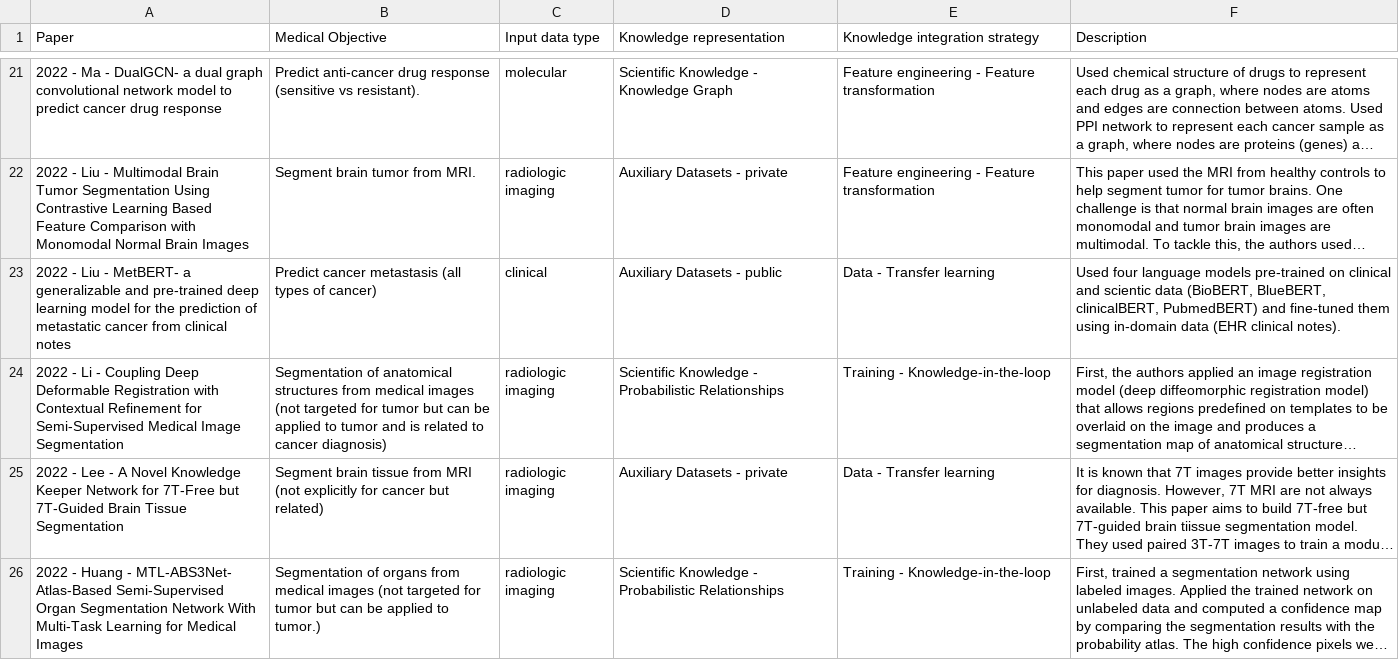
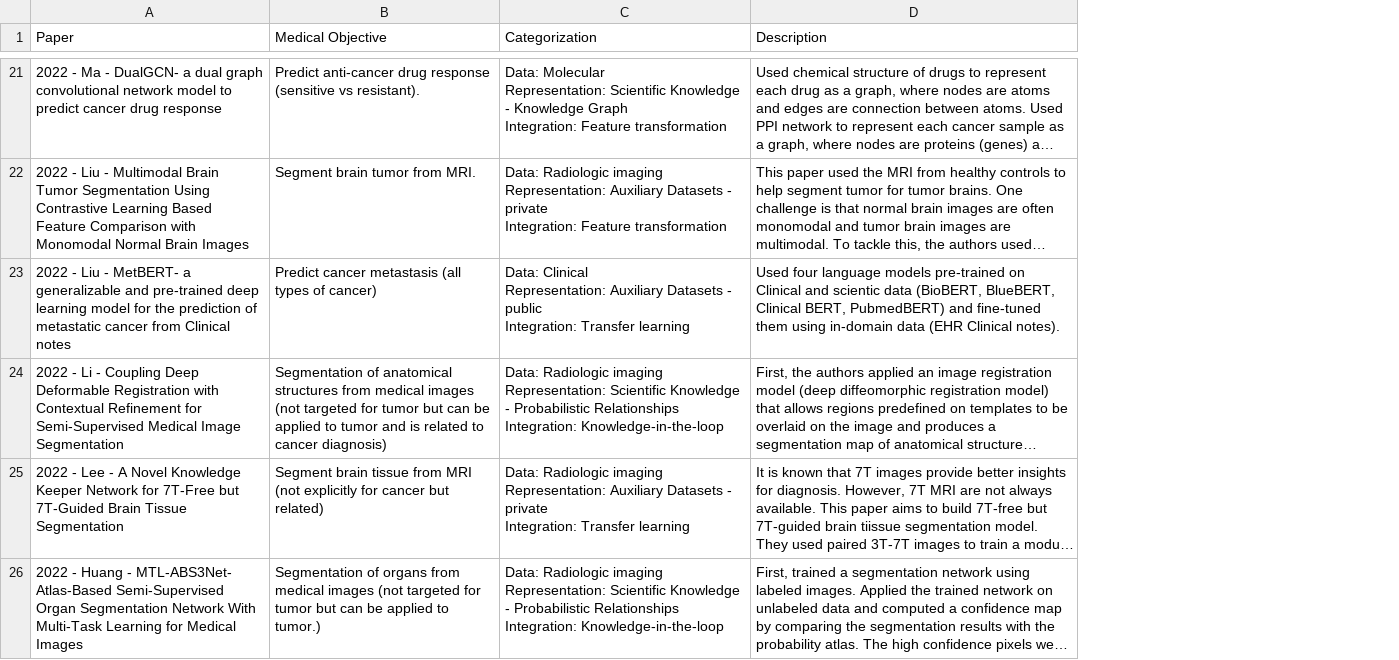
Before and after one commit to lingchm/kinformed-machine-learning-cancer, a CSV file: _data/mgl.csv, drawn as a sheet; only a part is shown, gaps mark what is left out; long unchanged cells end in …; removed rows and columns are numbered as before the commit, all else as after; ↵ is a line break in a cell; the diff covers the shown part only; the diff names each change by its address in the sheet, - before the commit and + after, or states it on an @@ line.

```diff
--- a/_data/mgl.csv
+++ b/_data/mgl.csv
-column C (Input data type), rows 21-26: molecular | radiologic imaging | clinical | radiologic imaging | radiologic imaging | radiologic imaging
-column D (Knowledge representation), rows 21-26: Scientific Knowledge - Knowledge Graph | Auxiliary Datasets - private | Auxiliary Datasets - public | Scientific Knowledge - Probabilistic Relationships | Auxiliary Datasets - private | Scientific Knowledge - Probabilistic Relationships
-column E (Knowledge integration strategy), rows 21-26: Feature engineering - Feature transformation | Feature engineering - Feature transformation | Data - Transfer learning | Training - Knowledge-in-the-loop | Data - Transfer learning | Training - Knowledge-in-the-loop
+column C (Categorization), rows 21-26: Data: Molecular ↵ Representation: Scientific Knowledge - Knowledge Graph ↵ Integration: Feature transformation | Data: Radiologic imaging ↵ Representation: Auxiliary Datasets - private ↵ Integration: Feature transformation | Data: Clinical ↵ Representation: Auxiliary Datasets - public ↵ Integration: Transfer learning | Data: Radiologic imaging ↵ Representation: Scientific Knowledge - Probabilistic Relationships ↵ Integration: Knowledge-in-the-loop | Data: Radiologic imaging ↵ Representation: Auxiliary Datasets - private ↵ Integration: Transfer learning | Data: Radiologic imaging ↵ Representation: Scientific Knowledge - Probabilistic Relationships ↵ Integration: Knowledge-in-the-loop
-A23 (Paper): …cancer from clinical notes
+A23 (Paper): …cancer from Clinical notes
-D23 (Description): …pre-trained on clinical and scientic data (BioBERT, BlueBERT, clinicalBERT, PubmedBERT) and fine-tuned them using in-domain data (EHR clinical notes).
+D23 (Description): …pre-trained on Clinical and scientic data (BioBERT, BlueBERT, Clinical BERT, PubmedBERT) and fine-tuned them using in-domain data (EHR Clinical notes).
```
Also changed, not shown: 41 edited cells elsewhere in this file, 21 other files.
